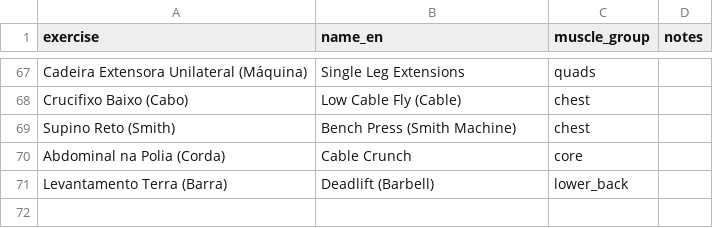
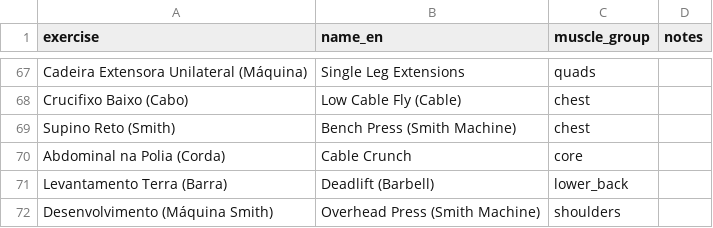
Before and after one commit to jivagomenezes/fitness-log, a CSV file: data/exercises.csv, drawn as a sheet; only a part is shown, gaps mark what is left out.

```diff
--- a/data/exercises.csv
+++ b/data/exercises.csv
@@ -71 +71,2 @@ Abdominal na Polia (Corda),Cable Crunch,core,
 Levantamento Terra (Barra),Deadlift (Barbell),lower_back,
+Desenvolvimento (Máquina Smith),Overhead Press (Smith Machine),shoulders,
```
Also changed, not shown: data/strength_sets.csv, 3 other files.
